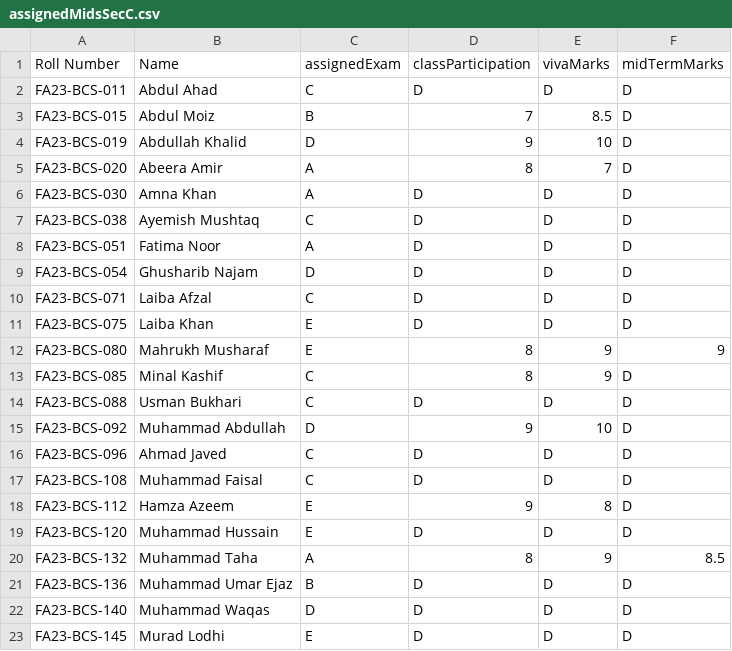
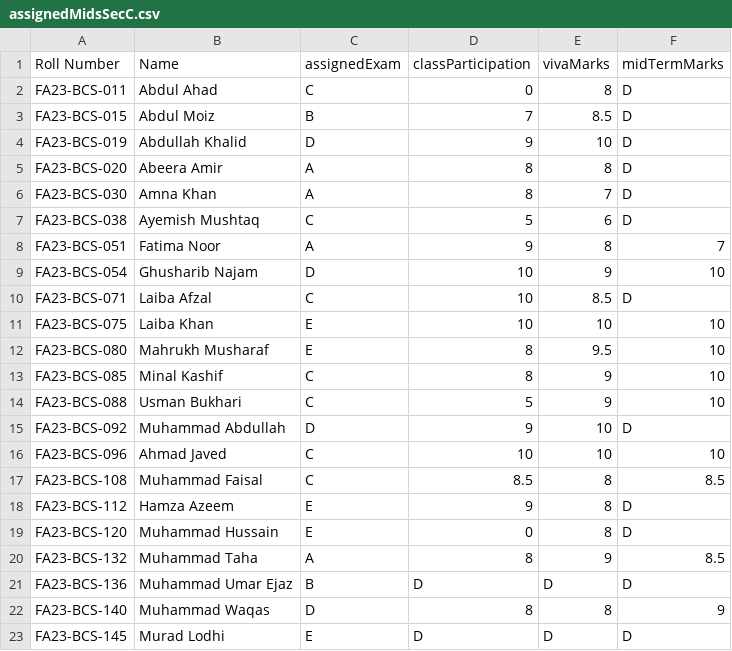
Before and after one commit to EngineerKhan/AdvDBClass, a CSV file: Appendix/assignedMidsSecC.csv, drawn as a sheet; only a part is shown; the diff covers the shown part only.

Commit message:
Update assignedMidsSecC.csv

```diff
--- a/Appendix/assignedMidsSecC.csv
+++ b/Appendix/assignedMidsSecC.csv
@@ -1,23 +1,23 @@
 Roll Number,Name,assignedExam, classParticipation, vivaMarks, midTermMarks
-FA23-BCS-011,Abdul Ahad,C,D,D,D
+FA23-BCS-011,Abdul Ahad,C,0,8,D
 FA23-BCS-015,Abdul Moiz,B,7,8.5,D
 FA23-BCS-019,Abdullah Khalid,D,9,10,D
-FA23-BCS-020,Abeera Amir,A,8,7,D
-FA23-BCS-030,Amna Khan,A,D,D,D
-FA23-BCS-038,Ayemish Mushtaq,C,D,D,D
-FA23-BCS-051,Fatima Noor,A,D,D,D
-FA23-BCS-054,Ghusharib Najam,D,D,D,D
-FA23-BCS-071,Laiba Afzal,C,D,D,D
-FA23-BCS-075,Laiba Khan,E,D,D,D
-FA23-BCS-080,Mahrukh Musharaf,E,8,9,9
-FA23-BCS-085,Minal Kashif,C,8,9,D
-FA23-BCS-088,Usman Bukhari,C,D,D,D
+FA23-BCS-020,Abeera Amir,A,8,8,D
+FA23-BCS-030,Amna Khan,A,8,7,D
+FA23-BCS-038,Ayemish Mushtaq,C,5,6,D
+FA23-BCS-051,Fatima Noor,A,9,8,7
+FA23-BCS-054,Ghusharib Najam,D,10,9,10
+FA23-BCS-071,Laiba Afzal,C,10,8.5,D
+FA23-BCS-075,Laiba Khan,E,10,10,10
+FA23-BCS-080,Mahrukh Musharaf,E,8,9.5,10
+FA23-BCS-085,Minal Kashif,C,8,9,10
+FA23-BCS-088,Usman Bukhari,C,5,9,10
 FA23-BCS-092,Muhammad Abdullah,D,9,10,D
-FA23-BCS-096,Ahmad Javed,C,D,D,D
-FA23-BCS-108,Muhammad Faisal,C,D,D,D
+FA23-BCS-096,Ahmad Javed,C,10,10,10
+FA23-BCS-108,Muhammad Faisal,C,8.5,8,8.5
 FA23-BCS-112,Hamza Azeem,E,9,8,D
-FA23-BCS-120,Muhammad Hussain,E,D,D,D
+FA23-BCS-120,Muhammad Hussain,E,0,8,D
 FA23-BCS-132,Muhammad Taha,A,8,9,8.5
 FA23-BCS-136,Muhammad Umar Ejaz,B,D,D,D
-FA23-BCS-140,Muhammad Waqas,D,D,D,D
+FA23-BCS-140,Muhammad Waqas,D,8,8,9
 FA23-BCS-145,Murad Lodhi,E,D,D,D
```
Also changed, not shown: 21 edited cells elsewhere in this file.
